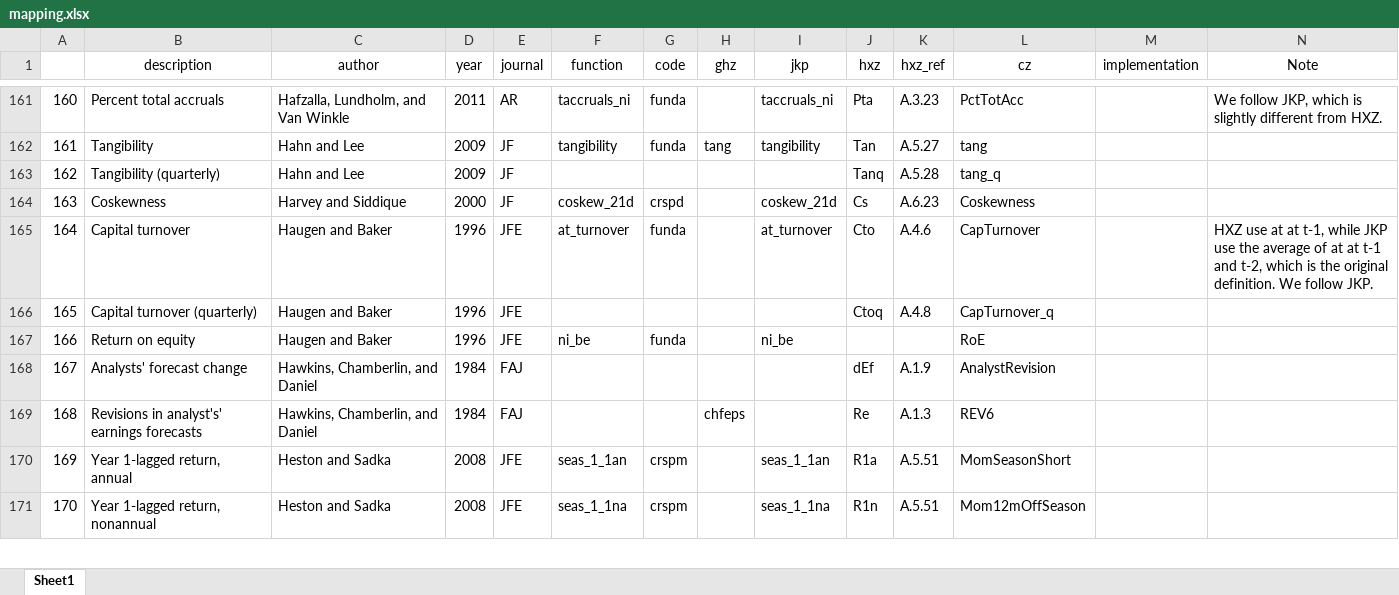
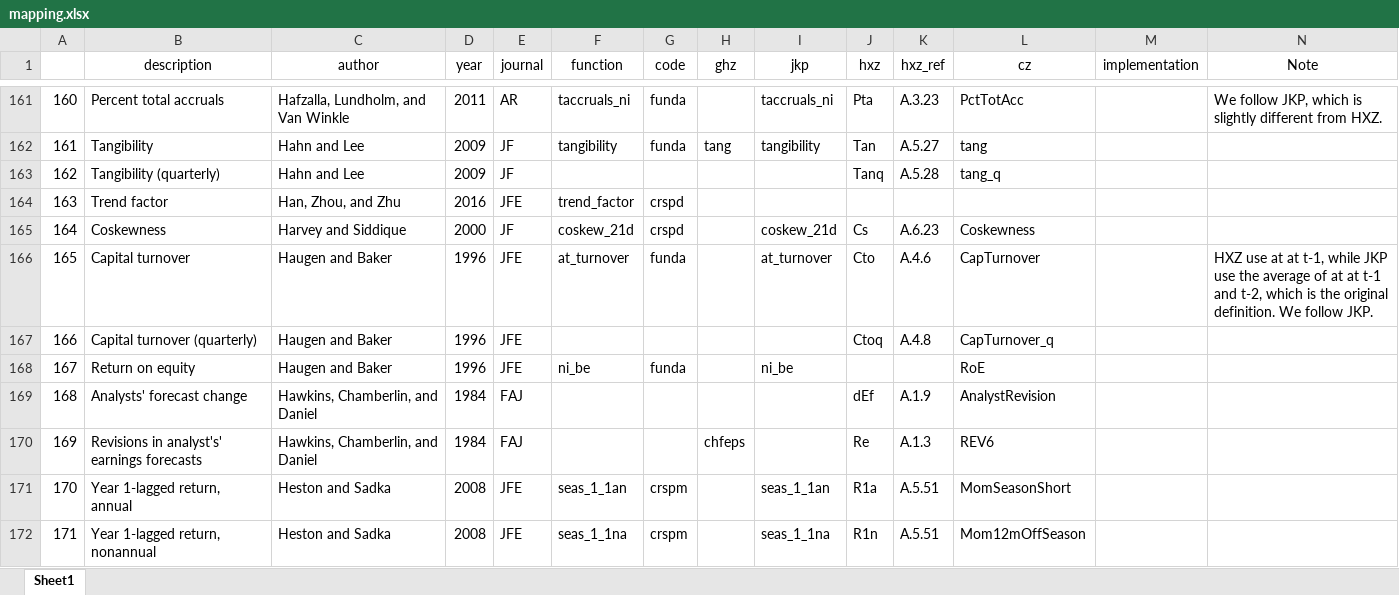
Before and after one commit to chulwoohan/pyanomaly, an Excel workbook: mapping.xlsx, sheet Sheet1, drawn as a sheet; only a part is shown, gaps mark what is left out; values as stored, in another font and other column widths than the file's, no borders; addresses are those after the commit; the diff names each change by its address in the sheet, - before the commit and + after, or states it on an @@ line.

```diff
--- a/mapping.xlsx (sheet Sheet1)
+++ b/mapping.xlsx (sheet Sheet1)
+row 164: 163 | Trend factor | Han, Zhou, and Zhu | 2016 | JFE | trend_factor | crspd
@@ column A renumbered from row 165 down @@
```
Also changed, not shown: 6 other files.
